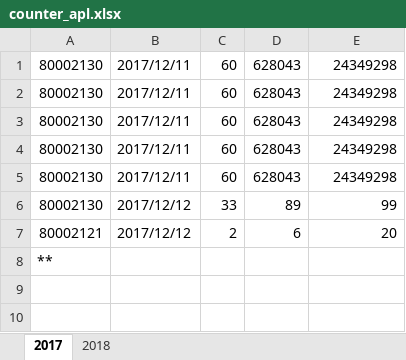
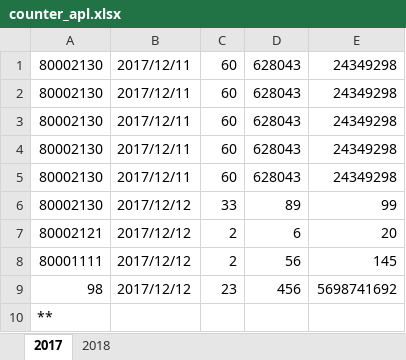
Before and after one commit to Mytsa/Mytsa, an Excel workbook: counter_apl.xlsx, sheet 2017, drawn as a sheet; values as stored, in another font and other column widths than the file's, no borders; the diff names each change by its address in the sheet, - before the commit and + after, or states it on an @@ line.

```diff
--- a/counter_apl.xlsx (sheet 2017)
+++ b/counter_apl.xlsx (sheet 2017)
+row 8: 80001111 | 2017/12/12 | 2 | 56 | 145
+row 9: 98 | 2017/12/12 | 23 | 456 | 5698741692
```
Also changed, not shown: Template_apl_cycles.xlsx, Template_apl_cycles2.xlsx, 1 other file.
